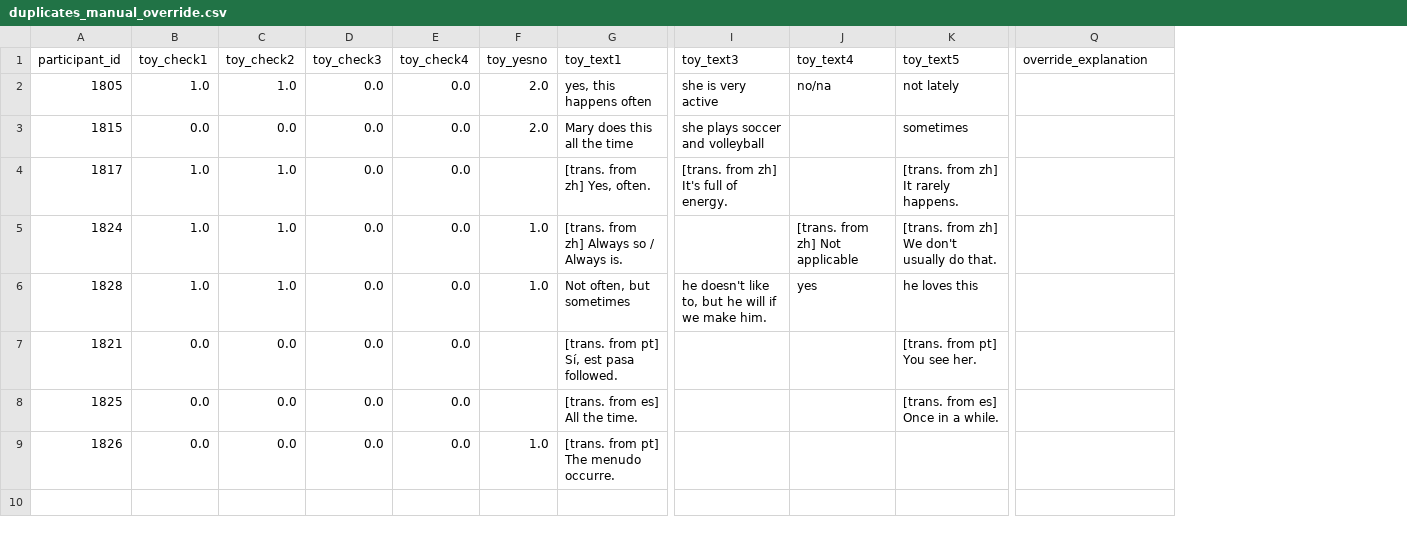
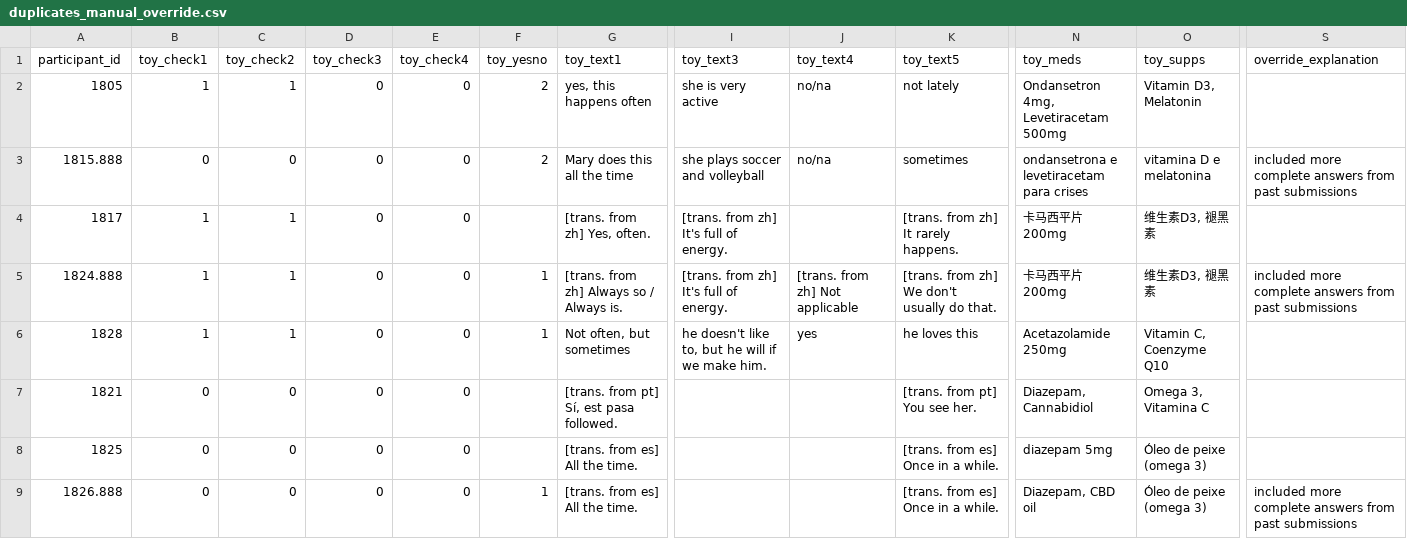
Before and after one commit to webberm-az/scn_redcap_clean, a CSV file: overrides/duplicates_manual_override.csv, drawn as a sheet; only a part is shown, gaps mark what is left out; removed rows and columns are numbered as before the commit, all else as after; rows hold the shown columns only; the diff names each change by its address in the sheet, - before the commit and + after, or states it on an @@ line.

Commit message:
created renamed orig. red_cap_cleaning readme.qmd, redcap_cleaning.qmd cleaned, refactored Cleaner, added steps 4 and 5 (meds and genomics), cleaned Archiver init/params,  added csvkit.robust_read_csv() for non-latin scripts, added override_explanation col for steps files, refactored local_ai and meds, added merging.try_run_step_01(), repurposed 'Overrides' and moved append_override_rows to Override_Manager, organized config and utils

```diff
--- a/overrides/duplicates_manual_override.csv
+++ b/overrides/duplicates_manual_override.csv
+column N (toy_meds), rows 2-4: Ondansetron 4mg, Levetiracetam 500mg | ondansetrona e levetiracetam para crises | 卡马西平片 200mg; rows 6-8: Acetazolamide 250mg | Diazepam, Cannabidiol | diazepam 5mg
+column O (toy_supps), rows 2-4: Vitamin D3, Melatonin | vitamina D e melatonina | 维生素D3, 褪黑素; rows 6-8: Vitamin C, Coenzyme Q10 | Omega 3, Vitamina C | Óleo de peixe (omega 3)
-B2 (toy_check1): 1.0
+B2 (toy_check1): 1
-C2 (toy_check2): 1.0
+C2 (toy_check2): 1
-D2:D4 (toy_check3): 0.0
+D2:D4 (toy_check3): 0
-E2:E4 (toy_check4): 0.0
+E2:E4 (toy_check4): 0
-F2:F3 (toy_yesno): 2.0
+F2:F3 (toy_yesno): 2
-A3 (participant_id): 1815
+A3 (participant_id): 1815.888
-B3 (toy_check1): 0.0
+B3 (toy_check1): 0
-C3 (toy_check2): 0.0
+C3 (toy_check2): 0
-J3 (toy_text4): (empty)
+J3 (toy_text4): no/na
-S3 (override_explanation): (empty)
+S3 (override_explanation): included more complete answers from past submissions
-B4 (toy_check1): 1.0
+B4 (toy_check1): 1
-C4 (toy_check2): 1.0
+C4 (toy_check2): 1
-row 5: 1824 | 1.0 | 1.0 | 0.0 | 0.0 | 1.0 | [trans. from zh] Always so / Always is. |  | [trans. from zh] Not applicable | [trans. from zh] We don't usually do that.
+row 5: 1824.888 | 1 | 1 | 0 | 0 | 1 | [trans. from zh] Always so / Always is. | [trans. from zh] It's full of energy. | [trans. from zh] Not applicable | [trans. from zh] We don't usually do that. | 卡马西平片 200mg | 维生素D3, 褪黑素 | included more complete answers from past submissions
-B6 (toy_check1): 1.0
+B6 (toy_check1): 1
-C6 (toy_check2): 1.0
+C6 (toy_check2): 1
-D6:D8 (toy_check3): 0.0
+D6:D8 (toy_check3): 0
-E6:E8 (toy_check4): 0.0
+E6:E8 (toy_check4): 0
-F6 (toy_yesno): 1.0
+F6 (toy_yesno): 1
-B7:B8 (toy_check1): 0.0
+B7:B8 (toy_check1): 0
-C7:C8 (toy_check2): 0.0
+C7:C8 (toy_check2): 0
-row 9: 1826 | 0.0 | 0.0 | 0.0 | 0.0 | 1.0 | [trans. from pt] The menudo occurre.
+row 9: 1826.888 | 0 | 0 | 0 | 0 | 1 | [trans. from es] All the time. |  |  | [trans. from es] Once in a while. | Diazepam, CBD oil | Óleo de peixe (omega 3) | included more complete answers from past submissions
```
Also changed, not shown: raw/Toy1.csv, 58 other files.
